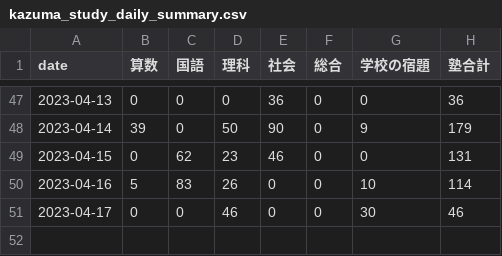
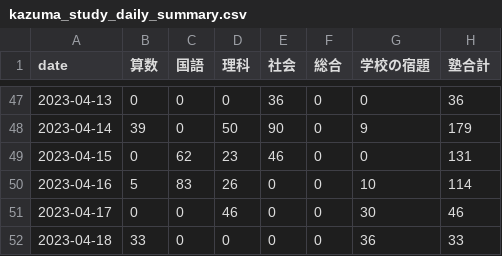
Before and after one commit to mustangsally1973/mustangasally1973.github.io, a CSV file: data/kazuma_study_daily_summary.csv, drawn as a sheet; only a part is shown, gaps mark what is left out; the diff names each change by its address in the sheet, - before the commit and + after, or states it on an @@ line.

```diff
--- a/data/kazuma_study_daily_summary.csv
+++ b/data/kazuma_study_daily_summary.csv
+row 52: 2023-04-18 | 33 | 0 | 0 | 0 | 0 | 36 | 33
```
Also changed, not shown: data/kazuma_study_recode.csv, data/kazuma_study_weekly_summary.csv, 1 other file.
